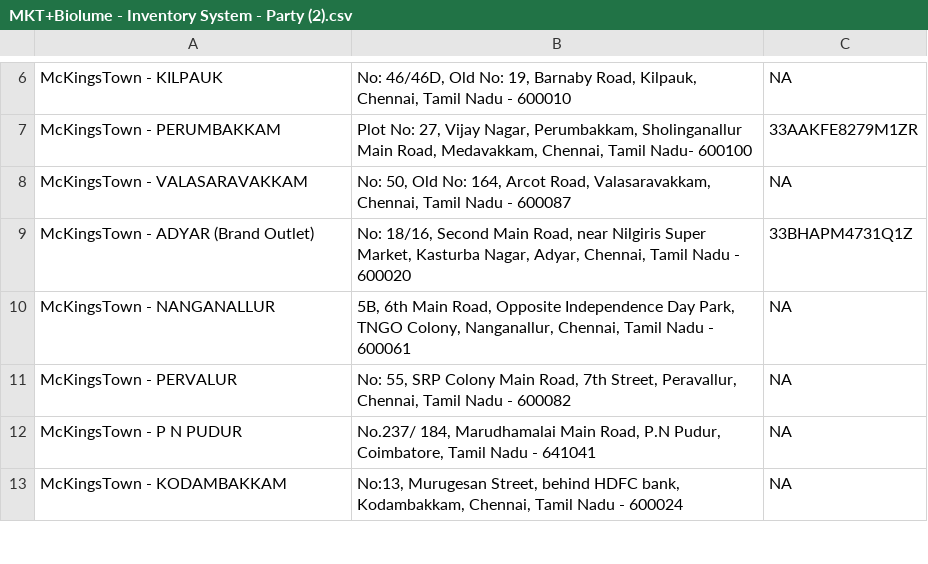
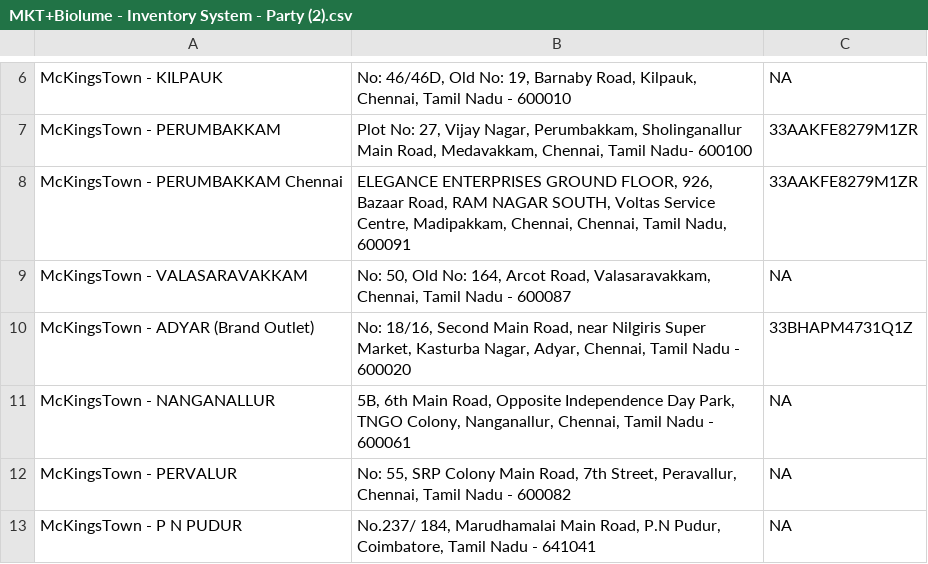
Before and after one commit to rigved-sarougi/Biolume-Billing-System, a CSV file: MKT+Biolume - Inventory System - Party (2).csv, drawn as a sheet; only a part is shown, gaps mark what is left out; the shorter side is filled out with more unchanged rows.

Commit message:
Update MKT+Biolume - Inventory System - Party (2).csv

```diff
--- a/MKT+Biolume - Inventory System - Party (2).csv
+++ b/MKT+Biolume - Inventory System - Party (2).csv
@@ -7,2 +7,3 @@ McKingsTown - KILPAUK,"No: 46/46D, Old No: 19, Barnaby Road, Kilpauk, Chennai, T
 McKingsTown - PERUMBAKKAM,"Plot No: 27, Vijay Nagar, Perumbakkam, Sholinganallur Main Road, Medavakkam, Chennai, Tamil Nadu- 600100",33AAKFE8279M1ZR
+McKingsTown - PERUMBAKKAM Chennai,"ELEGANCE ENTERPRISES GROUND FLOOR, 926, Bazaar Road, RAM NAGAR SOUTH, Voltas Service Centre, Madipakkam, Chennai, Chennai, Tamil Nadu, 600091",33AAKFE8279M1ZR
 McKingsTown - VALASARAVAKKAM,"No: 50, Old No: 164, Arcot Road, Valasaravakkam, Chennai, Tamil Nadu - 600087",NA
```
